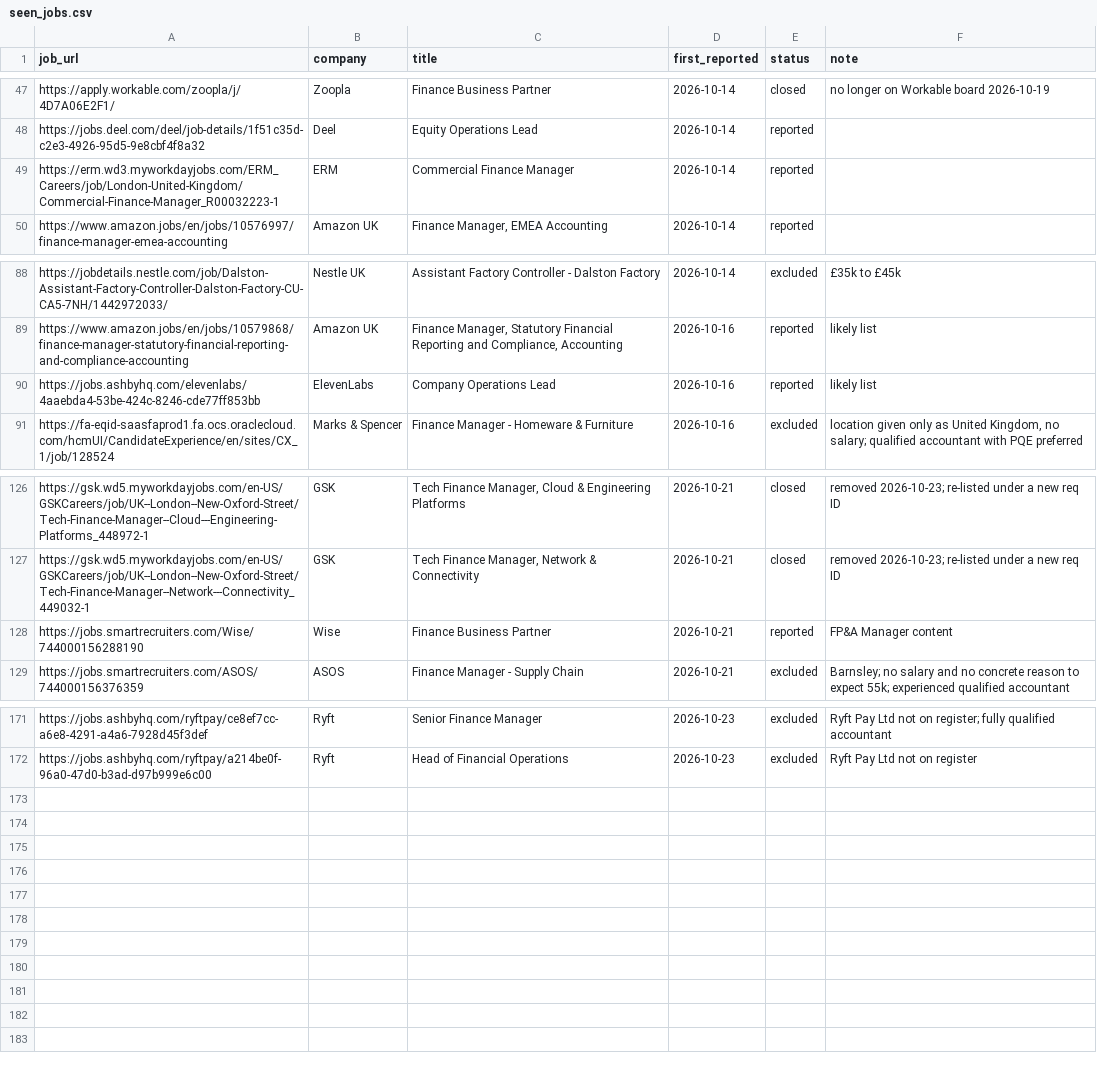
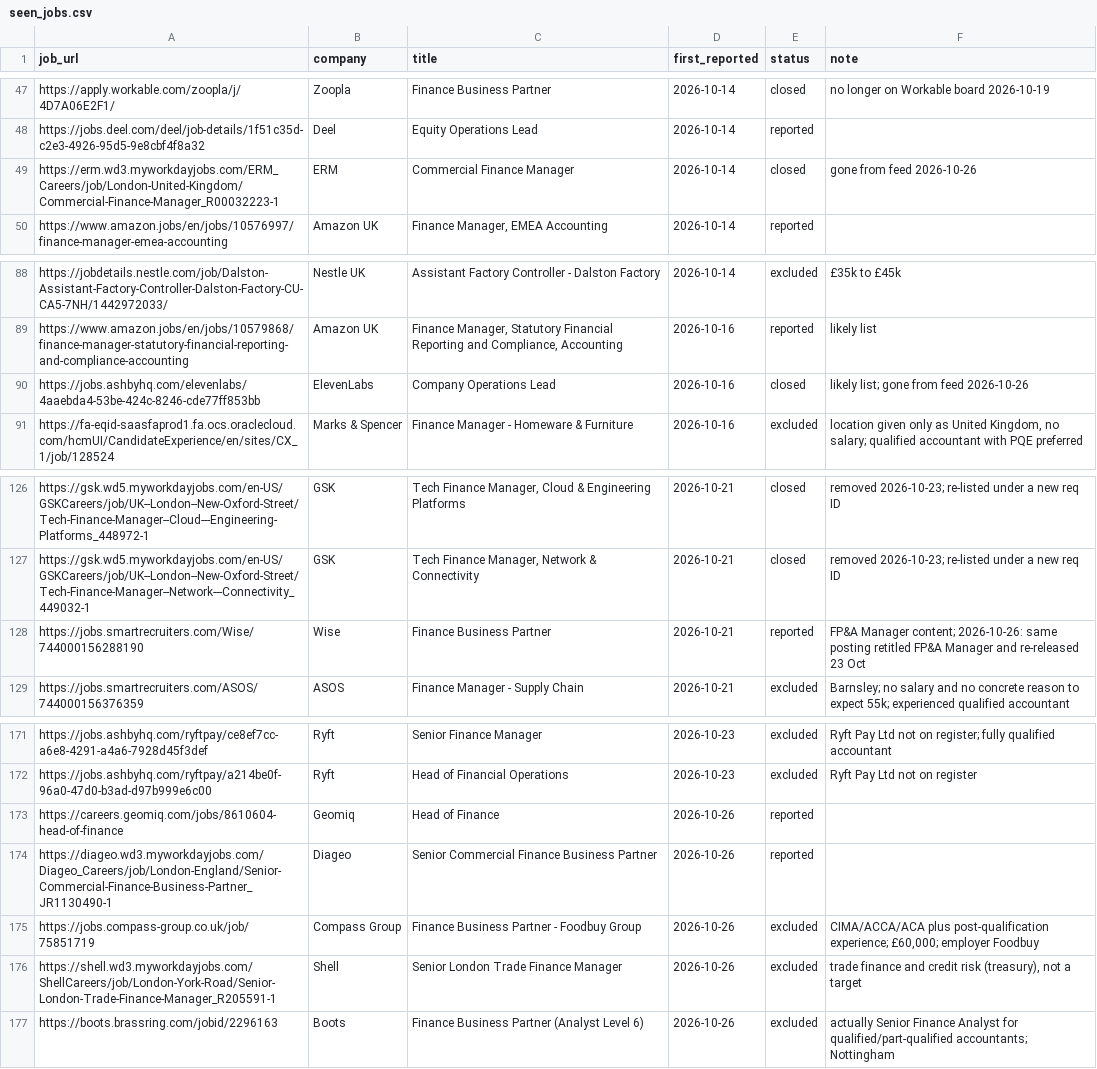
Before and after one commit to ali-staks/abeer-job-search, a CSV file: seen_jobs.csv, drawn as a sheet; only a part is shown, gaps mark what is left out.

```diff
--- a/seen_jobs.csv
+++ b/seen_jobs.csv
@@ -48,3 +48,3 @@ https://apply.workable.com/zoopla/j/4D7A06E2F1/,Zoopla,Finance Business Partner,
 https://jobs.deel.com/deel/job-details/1f51c35d-c2e3-4926-95d5-9e8cbf4f8a32,Deel,Equity Operations Lead,2026-10-14,reported,
-https://erm.wd3.myworkdayjobs.com/ERM_Careers/job/London-United-Kingdom/Commercial-Finance-Manager_R00032223-1,ERM,Commercial Finance Manager,2026-10-14,reported,
+https://erm.wd3.myworkdayjobs.com/ERM_Careers/job/London-United-Kingdom/Commercial-Finance-Manager_R00032223-1,ERM,Commercial Finance Manager,2026-10-14,closed,gone from feed 2026-10-26
 https://www.amazon.jobs/en/jobs/10576997/finance-manager-emea-accounting,Amazon UK,"Finance Manager, EMEA Accounting",2026-10-14,reported,
@@ -89,3 +89,3 @@ https://jobdetails.nestle.com/job/Dalston-Assistant-Factory-Controller-Dalston-F
 https://www.amazon.jobs/en/jobs/10579868/finance-manager-statutory-financial-reporting-and-compliance-accounting,Amazon UK,"Finance Manager, Statutory Financial Reporting and Compliance, Accounting",2026-10-16,reported,likely list
-https://jobs.ashbyhq.com/elevenlabs/4aaebda4-53be-424c-8246-cde77ff853bb,ElevenLabs,Company Operations Lead,2026-10-16,reported,likely list
+https://jobs.ashbyhq.com/elevenlabs/4aaebda4-53be-424c-8246-cde77ff853bb,ElevenLabs,Company Operations Lead,2026-10-16,closed,likely list; gone from feed 2026-10-26
 https://fa-eqid-saasfaprod1.fa.ocs.oraclecloud.com/hcmUI/CandidateExperience/en/sites/CX_1/job/128524,Marks & Spencer,Finance Manager - Homeware & Furniture,2026-10-16,excluded,"location given only as United Kingdom, no salary; qualified accountant with PQE preferred"
@@ -127,3 +127,3 @@ https://gsk.wd5.myworkdayjobs.com/en-US/GSKCareers/job/UK--London--New-Oxford-St
 https://gsk.wd5.myworkdayjobs.com/en-US/GSKCareers/job/UK--London--New-Oxford-Street/Tech-Finance-Manager--Network---Connectivity_449032-1,GSK,"Tech Finance Manager, Network & Connectivity",2026-10-21,closed,removed 2026-10-23; re-listed under a new req ID
-https://jobs.smartrecruiters.com/Wise/744000156288190,Wise,Finance Business Partner,2026-10-21,reported,FP&A Manager content
+https://jobs.smartrecruiters.com/Wise/744000156288190,Wise,Finance Business Partner,2026-10-21,reported,FP&A Manager content; 2026-10-26: same posting retitled FP&A Manager and re-released 23 Oct
 https://jobs.smartrecruiters.com/ASOS/744000156376359,ASOS,Finance Manager - Supply Chain,2026-10-21,excluded,Barnsley; no salary and no concrete reason to expect 55k; experienced qualified accountant
@@ -172 +172,6 @@ https://jobs.ashbyhq.com/ryftpay/ce8ef7cc-a6e8-4291-a4a6-7928d45f3def,Ryft,Senio
 https://jobs.ashbyhq.com/ryftpay/a214be0f-96a0-47d0-b3ad-d97b999e6c00,Ryft,Head of Financial Operations,2026-10-23,excluded,Ryft Pay Ltd not on register
+https://careers.geomiq.com/jobs/8610604-head-of-finance,Geomiq,Head of Finance,2026-10-26,reported,
+https://diageo.wd3.myworkdayjobs.com/Diageo_Careers/job/London-England/Senior-Commercial-Finance-Business-Partner_JR1130490-1,Diageo,Senior Commercial Finance Business Partner,2026-10-26,reported,
+https://jobs.compass-group.co.uk/job/75851719,Compass Group,Finance Business Partner - Foodbuy Group,2026-10-26,excluded,"CIMA/ACCA/ACA plus post-qualification experience; £60,000; employer Foodbuy"
+https://shell.wd3.myworkdayjobs.com/ShellCareers/job/London-York-Road/Senior-London-Trade-Finance-Manager_R205591-1,Shell,Senior London Trade Finance Manager,2026-10-26,excluded,"trade finance and credit risk (treasury), not a target"
+https://boots.brassring.com/jobid/2296163,Boots,Finance Business Partner (Analyst Level 6),2026-10-26,excluded,actually Senior Finance Analyst for qualified/part-qualified accountants; Nottingham
```
Also changed, not shown: abeer_companies.csv, 1 other file.
